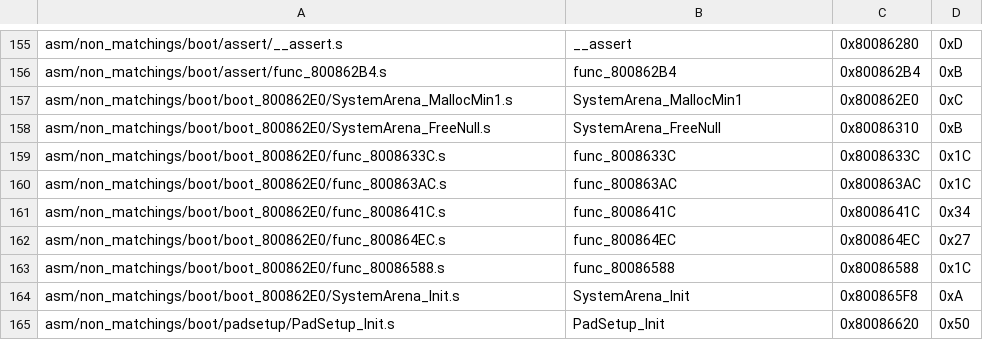
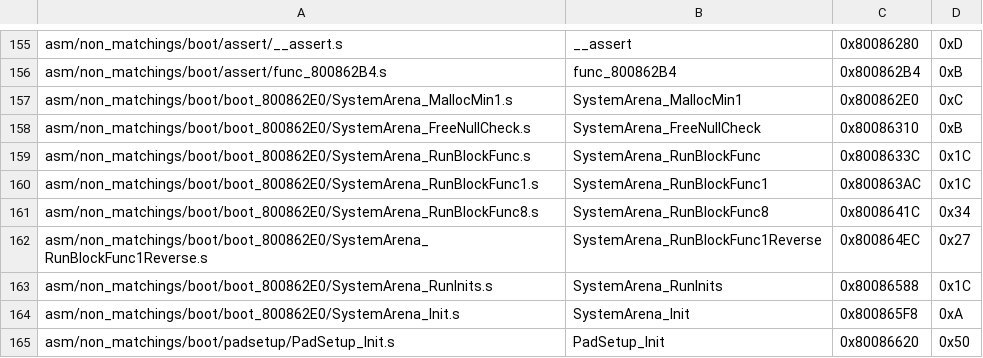
Before and after one commit to swunderly/2ship2harkinian-Android, a CSV file: tools/sizes/boot_functions.csv, drawn as a sheet; only a part is shown, gaps mark what is left out.

Commit message:
Boot_800862E0 OK (#769)
* boot_800862E0 OK

* Ran format.sh

* attempt at fixing bss reordering

* boot_800862E0 OK (for real this time)

* Run formatter

* Changes u32 pointers to uintptr_t and sizes to size_t

* Run formatter

* Fix bss reordering

* Delete baserom.mm.us.rev1.z64:Zone.Identifier

* Cleanup and some notes

* Try my best to document

* remove comments

* Remove D_80097508 from variables.h

Co-authored-by: kyleburnette <kyle@kyleburnette.com>
Co-authored-by: Anghelo Carvajal <angheloalf95@gmail.com>

```diff
--- a/tools/sizes/boot_functions.csv
+++ b/tools/sizes/boot_functions.csv
@@ -157,8 +157,8 @@ asm/non_matchings/boot/assert/func_800862B4.s,func_800862B4,0x800862B4,0xB
 asm/non_matchings/boot/boot_800862E0/SystemArena_MallocMin1.s,SystemArena_MallocMin1,0x800862E0,0xC
-asm/non_matchings/boot/boot_800862E0/SystemArena_FreeNull.s,SystemArena_FreeNull,0x80086310,0xB
-asm/non_matchings/boot/boot_800862E0/func_8008633C.s,func_8008633C,0x8008633C,0x1C
-asm/non_matchings/boot/boot_800862E0/func_800863AC.s,func_800863AC,0x800863AC,0x1C
-asm/non_matchings/boot/boot_800862E0/func_8008641C.s,func_8008641C,0x8008641C,0x34
-asm/non_matchings/boot/boot_800862E0/func_800864EC.s,func_800864EC,0x800864EC,0x27
-asm/non_matchings/boot/boot_800862E0/func_80086588.s,func_80086588,0x80086588,0x1C
+asm/non_matchings/boot/boot_800862E0/SystemArena_FreeNullCheck.s,SystemArena_FreeNullCheck,0x80086310,0xB
+asm/non_matchings/boot/boot_800862E0/SystemArena_RunBlockFunc.s,SystemArena_RunBlockFunc,0x8008633C,0x1C
+asm/non_matchings/boot/boot_800862E0/SystemArena_RunBlockFunc1.s,SystemArena_RunBlockFunc1,0x800863AC,0x1C
+asm/non_matchings/boot/boot_800862E0/SystemArena_RunBlockFunc8.s,SystemArena_RunBlockFunc8,0x8008641C,0x34
+asm/non_matchings/boot/boot_800862E0/SystemArena_RunBlockFunc1Reverse.s,SystemArena_RunBlockFunc1Reverse,0x800864EC,0x27
+asm/non_matchings/boot/boot_800862E0/SystemArena_RunInits.s,SystemArena_RunInits,0x80086588,0x1C
 asm/non_matchings/boot/boot_800862E0/SystemArena_Init.s,SystemArena_Init,0x800865F8,0xA
```
Also changed, not shown: 6 other files.
